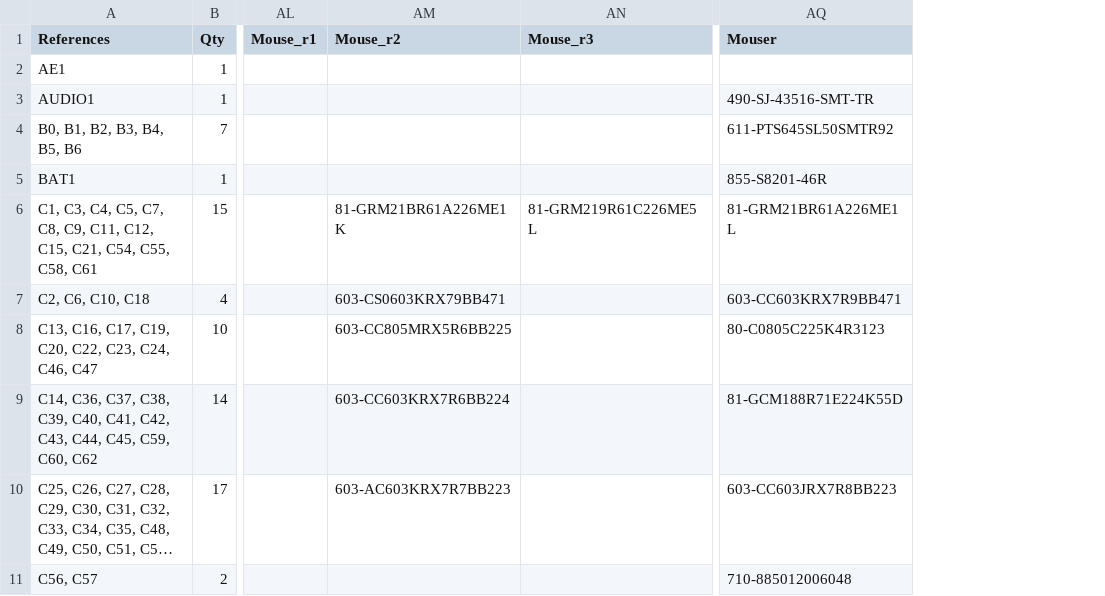
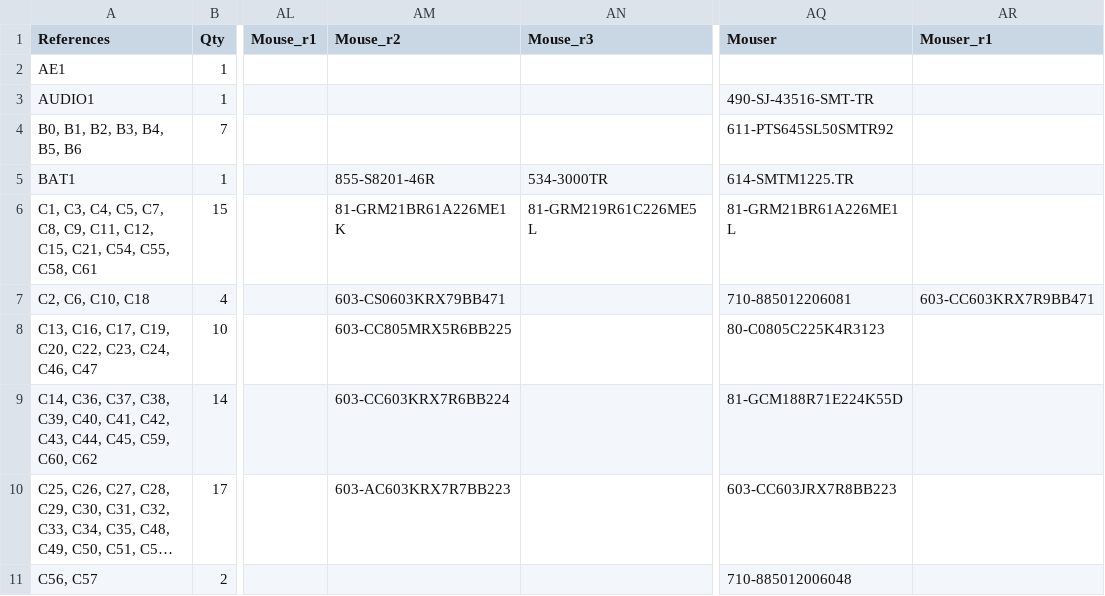
Before and after one commit to emard/ulx3s, a TSV file: 1-click-bom.tsv, drawn as a sheet; only a part is shown, gaps mark what is left out; long unchanged cells end in …; the diff covers the shown part only; the diff names each change by its address in the sheet, - before the commit and + after, or states it on an @@ line.

Commit message:
1-click BOM updated

```diff
--- a/1-click-bom.tsv
+++ b/1-click-bom.tsv
+column AR (Mouser_r1), row 7: 603-CC603KRX7R9BB471
-AM5 (Mouse_r2): (empty)
+AM5 (Mouse_r2): 855-S8201-46R
-AN5 (Mouse_r3): (empty)
+AN5 (Mouse_r3): 534-3000TR
-AQ5 (Mouser): 855-S8201-46R
+AQ5 (Mouser): 614-SMTM1225.TR
-AQ7 (Mouser): 603-CC603KRX7R9BB471
+AQ7 (Mouser): 710-885012206081
```
Also changed, not shown: 11 edited cells elsewhere in this file.
